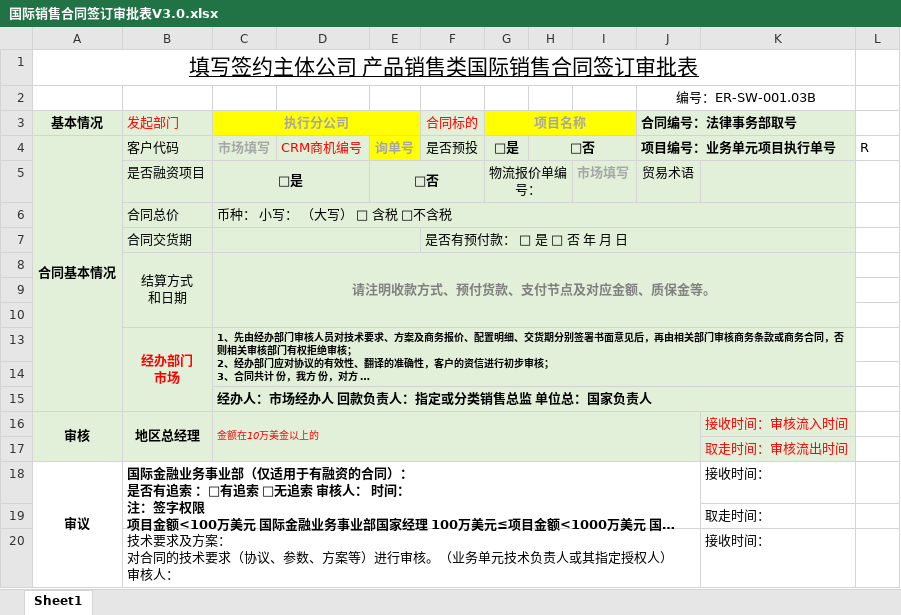
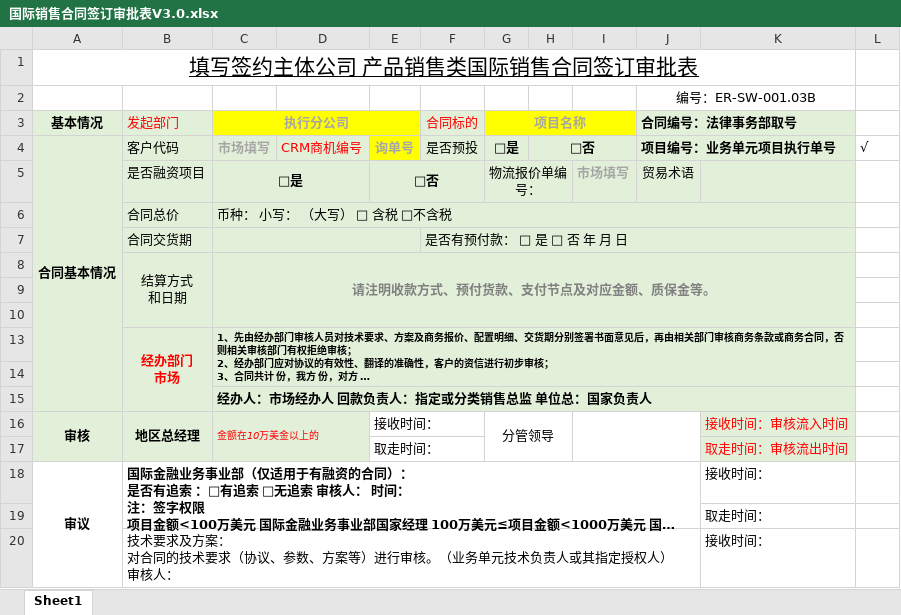
Before and after one commit to codeherofromchina/common, an Excel workbook: erui-parent/erui-boss-web/src/main/webapp/WEB-INF/template/excel/国际销售合同签订审批表V3.0.xlsx, sheet Sheet1, drawn as a sheet; only a part is shown; long unchanged cells end in …; values as stored, in another font and other column widths than the file's, no borders; charts and pictures not drawn; the diff names each change by its address in the sheet, - before the commit and + after, or states it on an @@ line.

```diff
--- a/erui-parent/erui-boss-web/src/main/webapp/WEB-INF/template/excel/国际销售合同签订审批表V3.0.xlsx (sheet Sheet1)
+++ b/erui-parent/erui-boss-web/src/main/webapp/WEB-INF/template/excel/国际销售合同签订审批表V3.0.xlsx (sheet Sheet1)
-L4: R
+L4: √
-C16:J17 merged
+C16:D17 merged
-D16:J16 fill: #E2F0D9
+D16:J16 fill: none
-E16: (empty)
+E16: 接收时间：
+E16:F16 merged
-G16 (项目名称): (empty)
+G16 (项目名称): 分管领导
+G16:H17 merged
+I16:J17 merged
-C17:J17 fill: #E2F0D9
+C17:J17 fill: none
-E17: (empty)
+E17: 取走时间：
+E17:F17 merged
```
Also changed, not shown: erui-parent/erui-boss-web/src/main/webapp/WEB-INF/template/excel/报价利润核算单.xlsx, 2 other files.
